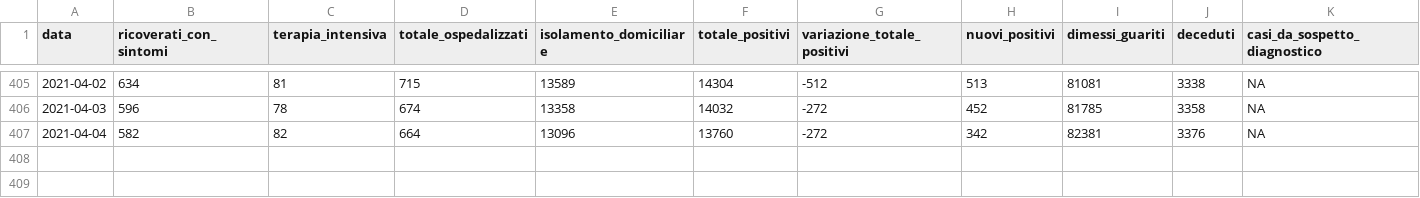
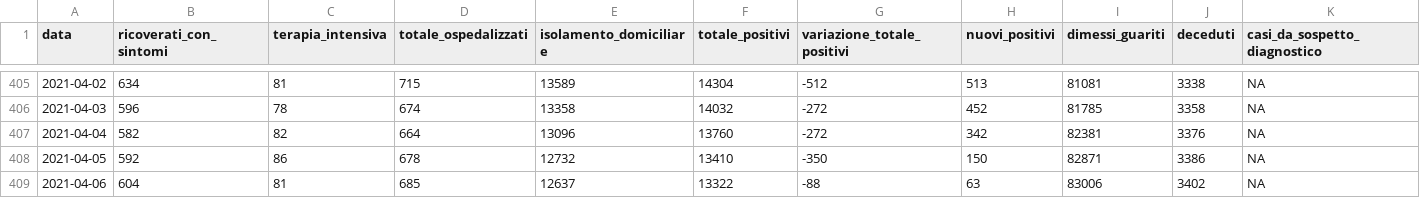
Before and after one commit to daniloderosa/fvg_covid, a CSV file: contagi/dati_regione/data/fvg_complessivo.csv, drawn as a sheet; only a part is shown, gaps mark what is left out; rows hold the shown columns only; the diff names each change by its address in the sheet, - before the commit and + after, or states it on an @@ line.

Commit message:
Dati del 06-04-2021

```diff
--- a/contagi/dati_regione/data/fvg_complessivo.csv
+++ b/contagi/dati_regione/data/fvg_complessivo.csv
+row 408: 2021-04-05 | 592 | 86 | 678 | 12732 | 13410 | -350 | 150 | 82871 | 3386 | NA
+row 409: 2021-04-06 | 604 | 81 | 685 | 12637 | 13322 | -88 | 63 | 83006 | 3402 | NA
```
Also changed, not shown: contagi/dati_regione/data/fvg_last30days.csv, contagi/dati_regione/data/fvg_latest.csv, 4 other files.
